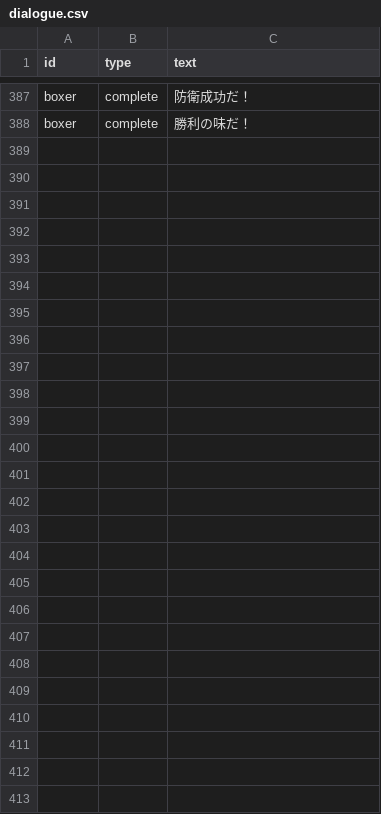
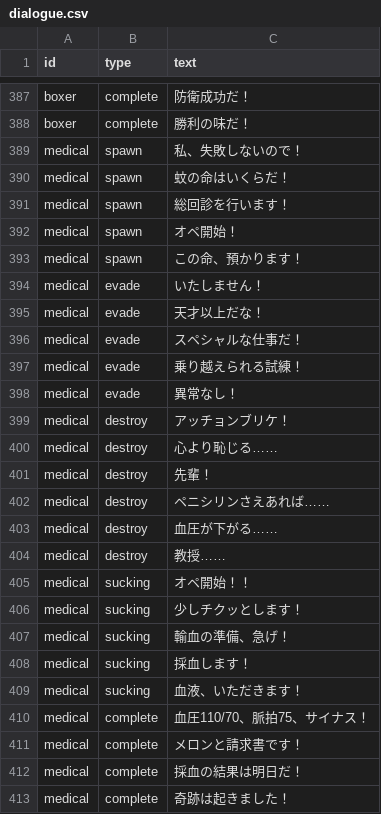
Before and after one commit to hanamaru-zero/danmatsuka, a CSV file: data/dialogue.csv, drawn as a sheet; only a part is shown, gaps mark what is left out.

```diff
--- a/data/dialogue.csv
+++ b/data/dialogue.csv
@@ -388 +388,26 @@ boxer,complete,防衛成功だ！
 boxer,complete,勝利の味だ！
+medical,spawn,私、失敗しないので！
+medical,spawn,蚊の命はいくらだ！
+medical,spawn,総回診を行います！
+medical,spawn,オペ開始！
+medical,spawn,この命、預かります！
+medical,evade,いたしません！
+medical,evade,天才以上だな！
+medical,evade,スペシャルな仕事だ！
+medical,evade,乗り越えられる試練！
+medical,evade,異常なし！
+medical,destroy,アッチョンブリケ！
+medical,destroy,心より恥じる……
+medical,destroy,先輩！
+medical,destroy,ペニシリンさえあれば……
+medical,destroy,血圧が下がる……
+medical,destroy,教授……
+medical,sucking,オペ開始！！
+medical,sucking,少しチクッとします！
+medical,sucking,輸血の準備、急げ！
+medical,sucking,採血します！
+medical,sucking,血液、いただきます！
+medical,complete,血圧110/70、脈拍75、サイナス！
+medical,complete,メロンと請求書です！
+medical,complete,採血の結果は明日だ！
+medical,complete,奇跡は起きました！
```
Also changed, not shown: data/attribute.csv.
